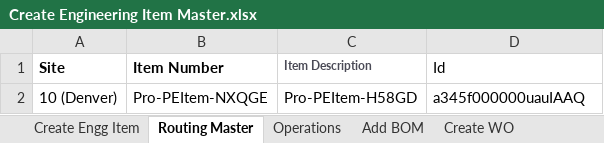
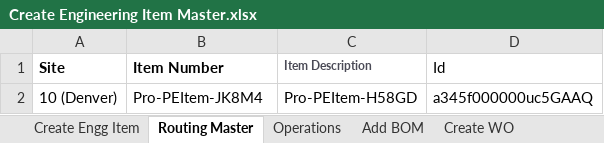
Before and after one commit to msuryawanshi20/ParallelExecution, an Excel workbook: templates/AutomationOrg/Create Engineering Item Master.xlsx, sheet Routing Master, drawn as a sheet; values as stored, in another font and other column widths than the file's, no borders; the diff names each change by its address in the sheet, - before the commit and + after, or states it on an @@ line.

```diff
--- a/templates/AutomationOrg/Create Engineering Item Master.xlsx (sheet Routing Master)
+++ b/templates/AutomationOrg/Create Engineering Item Master.xlsx (sheet Routing Master)
-B2 (Item Number): Pro-PEItem-NXQGE
+B2 (Item Number): Pro-PEItem-JK8M4
-D2 (Id): a345f000000uauIAAQ
+D2 (Id): a345f000000uc5GAAQ
```
Also changed, not shown: templates/AutomationOrg/AR.xlsx, templates/AutomationOrg/POData_AutomationOrg.xlsx, 10 other files.
